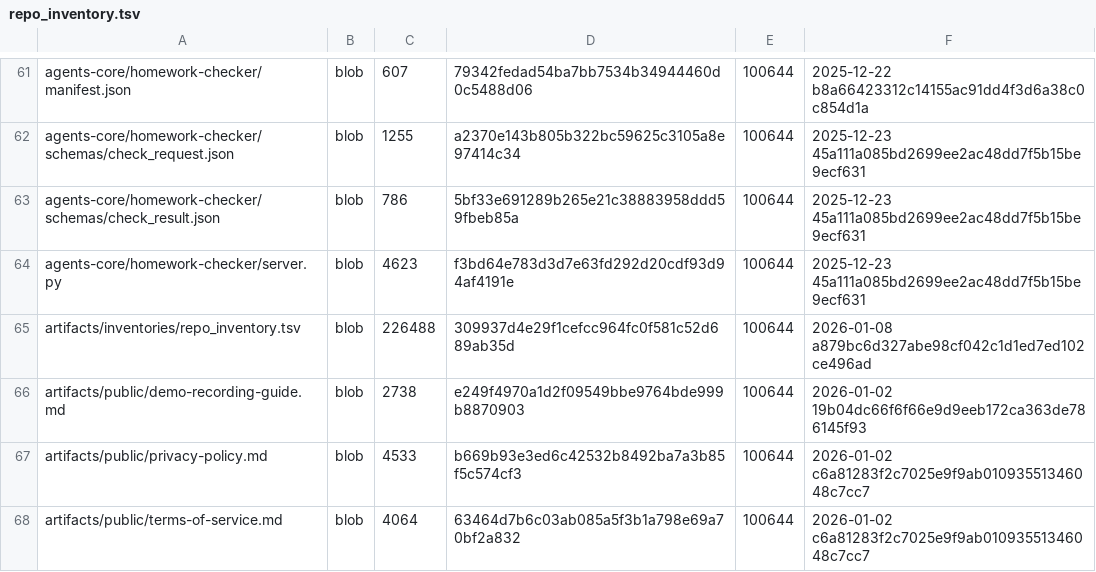
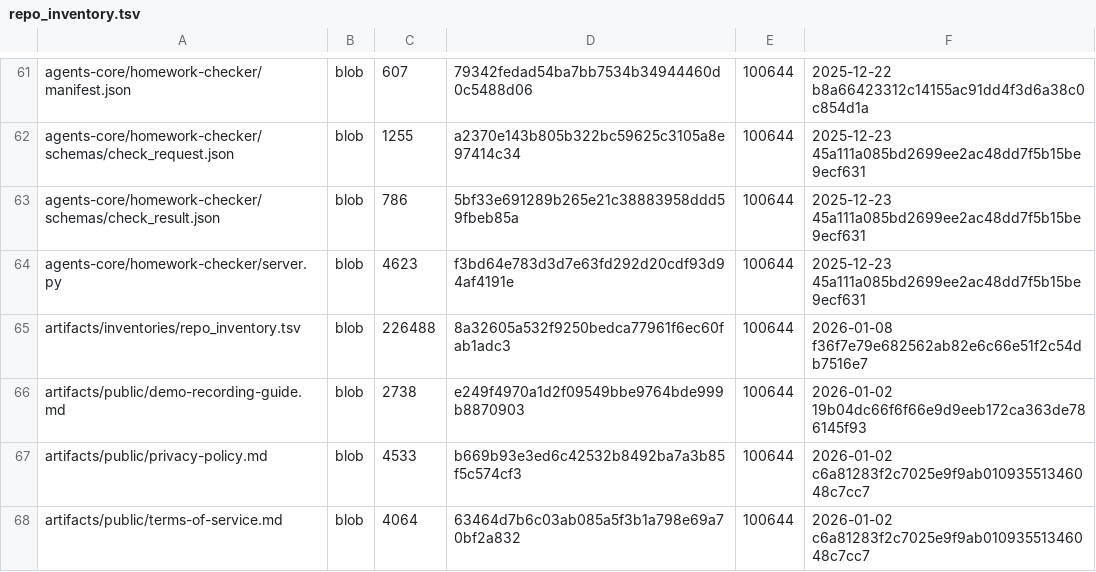
Before and after one commit to TserenTserenov/DS-ecosystem-development, a TSV file: artifacts/inventories/repo_inventory.tsv, drawn as a sheet; only a part is shown, gaps mark what is left out.

Commit message:
chore: add repo inventory

```diff
--- a/artifacts/inventories/repo_inventory.tsv
+++ b/artifacts/inventories/repo_inventory.tsv
@@ -64,3 +64,3 @@ agents-core/homework-checker/schemas/check_result.json	blob	786	5bf33e691289b265
 agents-core/homework-checker/server.py	blob	4623	f3bd64e783d3d7e63fd292d20cdf93d94af4191e	100644	2025-12-23 45a111a085bd2699ee2ac48dd7f5b15be9ecf631
-artifacts/inventories/repo_inventory.tsv	blob	226488	309937d4e29f1cefcc964fc0f581c52d689ab35d	100644	2026-01-08 a879bc6d327abe98cf042c1d1ed7ed102ce496ad
+artifacts/inventories/repo_inventory.tsv	blob	226488	8a32605a532f9250bedca77961f6ec60fab1adc3	100644	2026-01-08 f36f7e79e682562ab82e6c66e51f2c54db7516e7
 artifacts/public/demo-recording-guide.md	blob	2738	e249f4970a1d2f09549bbe9764bde999b8870903	100644	2026-01-02 19b04dc66f6f66e9d9eeb172ca363de786145f93
```
